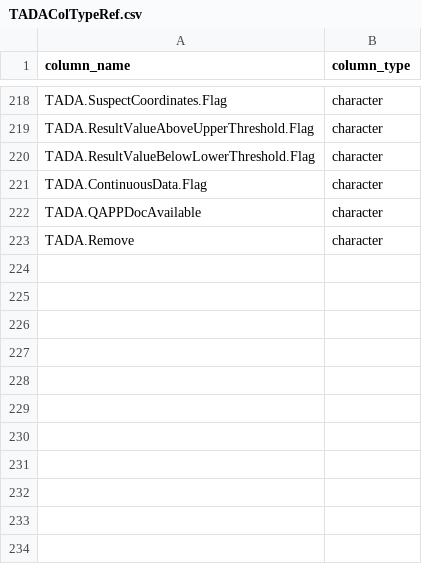
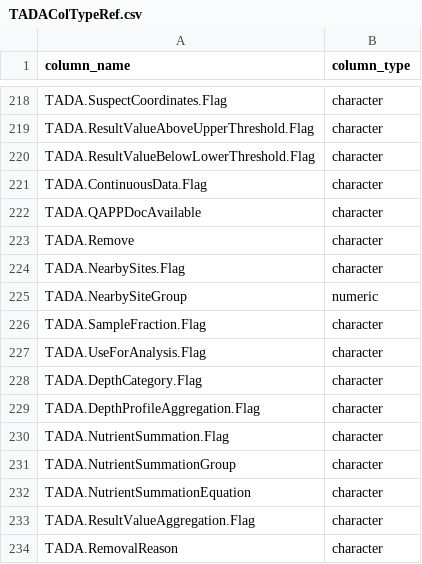
Before and after one commit to USEPA/EPATADA, a CSV file: inst/extdata/TADAColTypeRef.csv, drawn as a sheet; only a part is shown, gaps mark what is left out.

Commit message:
Update TADAColTypeRef.csv

```diff
--- a/inst/extdata/TADAColTypeRef.csv
+++ b/inst/extdata/TADAColTypeRef.csv
@@ -223 +223,12 @@ TADA.QAPPDocAvailable,character
 TADA.Remove,character
+TADA.NearbySites.Flag,character
+TADA.NearbySiteGroup,numeric
+TADA.SampleFraction.Flag,character
+TADA.UseForAnalysis.Flag,character
+TADA.DepthCategory.Flag,character
+TADA.DepthProfileAggregation.Flag,character
+TADA.NutrientSummation.Flag,character
+TADA.NutrientSummationGroup,character
+TADA.NutrientSummationEquation,character
+TADA.ResultValueAggregation.Flag,character
+TADA.RemovalReason,character
```
